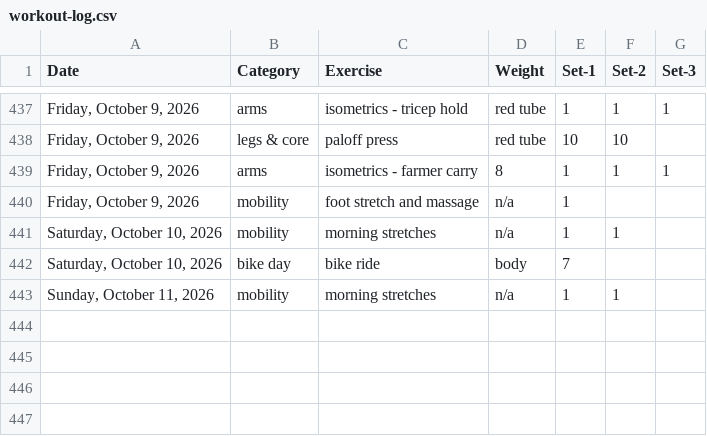
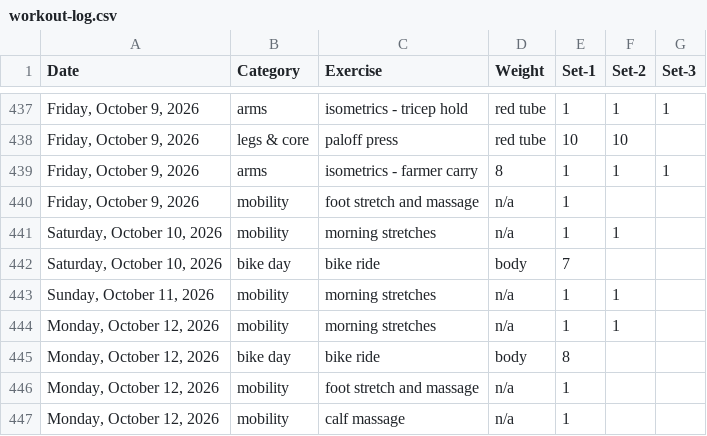
Before and after one commit to bcdatavis/fitness-tracker, a CSV file: log/workout-log.csv, drawn as a sheet; only a part is shown, gaps mark what is left out; the diff names each change by its address in the sheet, - before the commit and + after, or states it on an @@ line.

Commit message:
Workout Log Monday, October 12, 2026

```diff
--- a/log/workout-log.csv
+++ b/log/workout-log.csv
+row 444: Monday, October 12, 2026 | mobility | morning stretches | n/a | 1 | 1
+row 445: Monday, October 12, 2026 | bike day | bike ride | body | 8
+row 446: Monday, October 12, 2026 | mobility | foot stretch and massage | n/a | 1
+row 447: Monday, October 12, 2026 | mobility | calf massage | n/a | 1
```
